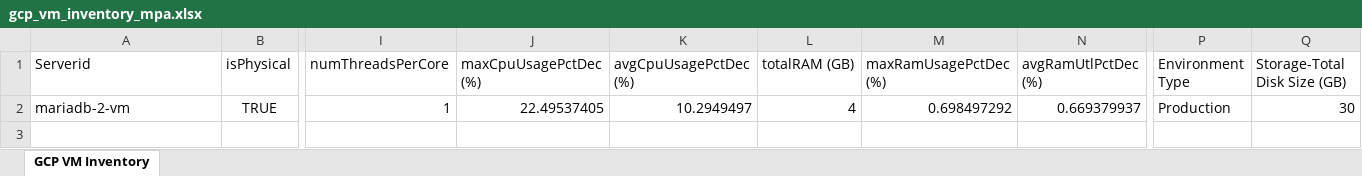
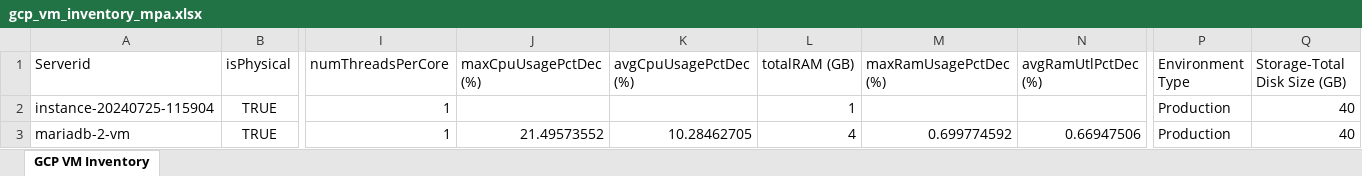
Before and after one commit to Byoskill/gcp-vm-inventory-extraction, an Excel workbook: gcp_vm_inventory_mpa.xlsx, sheet GCP VM Inventory, drawn as a sheet; only a part is shown, gaps mark what is left out; values as stored, in another font and other column widths than the file's, no borders; addresses are those after the commit; rows hold the shown columns only; the diff names each change by its address in the sheet, - before the commit and + after, or states it on an @@ line.

Commit message:
feat: handling iops and disk utilization

```diff
--- a/gcp_vm_inventory_mpa.xlsx (sheet GCP VM Inventory)
+++ b/gcp_vm_inventory_mpa.xlsx (sheet GCP VM Inventory)
+row 2: instance-20240725-115904 | TRUE | 1 |  |  | 1 |  |  | Production | 40
-J3 (maxCpuUsagePctDec (%)): 22.49537405
+J3 (maxCpuUsagePctDec (%)): 21.49573552
-K3 (avgCpuUsagePctDec (%)): 10.2949497
+K3 (avgCpuUsagePctDec (%)): 10.28462705
-M3 (maxRamUsagePctDec (%)): 0.698497292
+M3 (maxRamUsagePctDec (%)): 0.699774592
-N3 (avgRamUtlPctDec (%)): 0.669379937
+N3 (avgRamUtlPctDec (%)): 0.66947506
-Q3 (Storage-Total Disk Size (GB)): 30
+Q3 (Storage-Total Disk Size (GB)): 40
```
Also changed, not shown: 3 other files.
